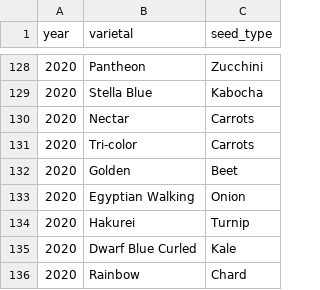
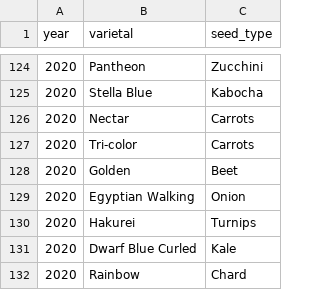
Before and after one commit to lydiamudd/gardening-gals-website, a CSV file: varietals.csv, drawn as a sheet; only a part is shown, gaps mark what is left out; the diff covers the shown part only.

```diff
--- a/varietals.csv
+++ b/varietals.csv
@@ -133,3 +129,3 @@ year,varietal,seed_type
 2020,Egyptian Walking,Onion
-2020,Hakurei,Turnip
+2020,Hakurei,Turnips
 2020,Dwarf Blue Curled,Kale
```
Also changed, not shown: 1 added row, 4 removed rows and 14 edited cells elsewhere in this file, planting_data.csv, 8 other files.
